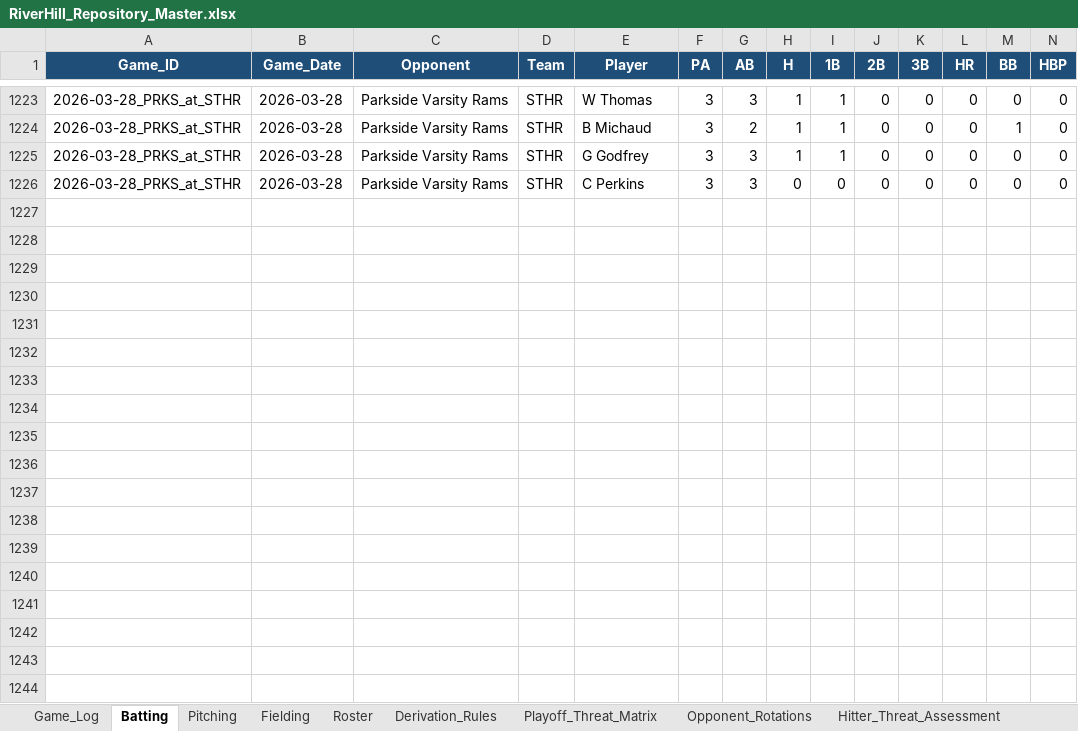
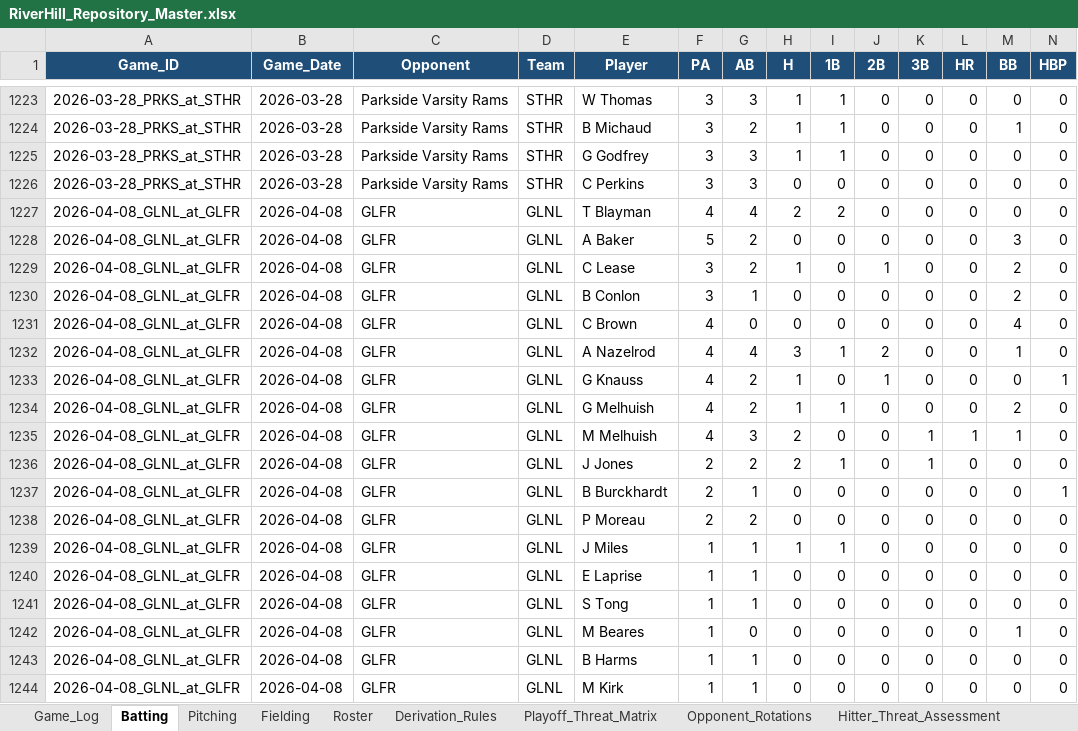
Before and after one commit to hughnorwood/hawks-scouting, an Excel workbook: data/RiverHill_Repository_Master.xlsx, sheet Batting, drawn as a sheet; only a part is shown, gaps mark what is left out; values as stored, in another font and other column widths than the file's, no borders; charts and pictures not drawn; rows hold the shown columns only; the diff covers the shown part only; the diff names each change by its address in the sheet, - before the commit and + after, or states it on an @@ line.

```diff
--- a/data/RiverHill_Repository_Master.xlsx (sheet Batting)
+++ b/data/RiverHill_Repository_Master.xlsx (sheet Batting)
+row 1227: 2026-04-08_GLNL_at_GLFR | 2026-04-08 | GLFR | GLNL | T Blayman | 4 | 4 | 2 | 2 | 0 | 0 | 0 | 0 | 0
+row 1228: 2026-04-08_GLNL_at_GLFR | 2026-04-08 | GLFR | GLNL | A Baker | 5 | 2 | 0 | 0 | 0 | 0 | 0 | 3 | 0
+row 1229: 2026-04-08_GLNL_at_GLFR | 2026-04-08 | GLFR | GLNL | C Lease | 3 | 2 | 1 | 0 | 1 | 0 | 0 | 2 | 0
+row 1230: 2026-04-08_GLNL_at_GLFR | 2026-04-08 | GLFR | GLNL | B Conlon | 3 | 1 | 0 | 0 | 0 | 0 | 0 | 2 | 0
+row 1231: 2026-04-08_GLNL_at_GLFR | 2026-04-08 | GLFR | GLNL | C Brown | 4 | 0 | 0 | 0 | 0 | 0 | 0 | 4 | 0
+row 1232: 2026-04-08_GLNL_at_GLFR | 2026-04-08 | GLFR | GLNL | A Nazelrod | 4 | 4 | 3 | 1 | 2 | 0 | 0 | 1 | 0
+row 1233: 2026-04-08_GLNL_at_GLFR | 2026-04-08 | GLFR | GLNL | G Knauss | 4 | 2 | 1 | 0 | 1 | 0 | 0 | 0 | 1
+row 1234: 2026-04-08_GLNL_at_GLFR | 2026-04-08 | GLFR | GLNL | G Melhuish | 4 | 2 | 1 | 1 | 0 | 0 | 0 | 2 | 0
+row 1235: 2026-04-08_GLNL_at_GLFR | 2026-04-08 | GLFR | GLNL | M Melhuish | 4 | 3 | 2 | 0 | 0 | 1 | 1 | 1 | 0
+row 1236: 2026-04-08_GLNL_at_GLFR | 2026-04-08 | GLFR | GLNL | J Jones | 2 | 2 | 2 | 1 | 0 | 1 | 0 | 0 | 0
+row 1237: 2026-04-08_GLNL_at_GLFR | 2026-04-08 | GLFR | GLNL | B Burckhardt | 2 | 1 | 0 | 0 | 0 | 0 | 0 | 0 | 1
+row 1238: 2026-04-08_GLNL_at_GLFR | 2026-04-08 | GLFR | GLNL | P Moreau | 2 | 2 | 0 | 0 | 0 | 0 | 0 | 0 | 0
+row 1239: 2026-04-08_GLNL_at_GLFR | 2026-04-08 | GLFR | GLNL | J Miles | 1 | 1 | 1 | 1 | 0 | 0 | 0 | 0 | 0
+row 1240: 2026-04-08_GLNL_at_GLFR | 2026-04-08 | GLFR | GLNL | E Laprise | 1 | 1 | 0 | 0 | 0 | 0 | 0 | 0 | 0
+row 1241: 2026-04-08_GLNL_at_GLFR | 2026-04-08 | GLFR | GLNL | S Tong | 1 | 1 | 0 | 0 | 0 | 0 | 0 | 0 | 0
+row 1242: 2026-04-08_GLNL_at_GLFR | 2026-04-08 | GLFR | GLNL | M Beares | 1 | 0 | 0 | 0 | 0 | 0 | 0 | 1 | 0
+row 1243: 2026-04-08_GLNL_at_GLFR | 2026-04-08 | GLFR | GLNL | B Harms | 1 | 1 | 0 | 0 | 0 | 0 | 0 | 0 | 0
+row 1244: 2026-04-08_GLNL_at_GLFR | 2026-04-08 | GLFR | GLNL | M Kirk | 1 | 1 | 0 | 0 | 0 | 0 | 0 | 0 | 0
```
Also changed, not shown: 10 added rows elsewhere in this sheet, sheet Pitcher_Impact_Assessment, sheet Hitter_Threat_Assessment, sheet Pitching, sheet Fielding, sheet Playoff_Threat_Matrix, sheet Matchup_Exploits, 2 more sheets, charts or pictures, 12 other files.
